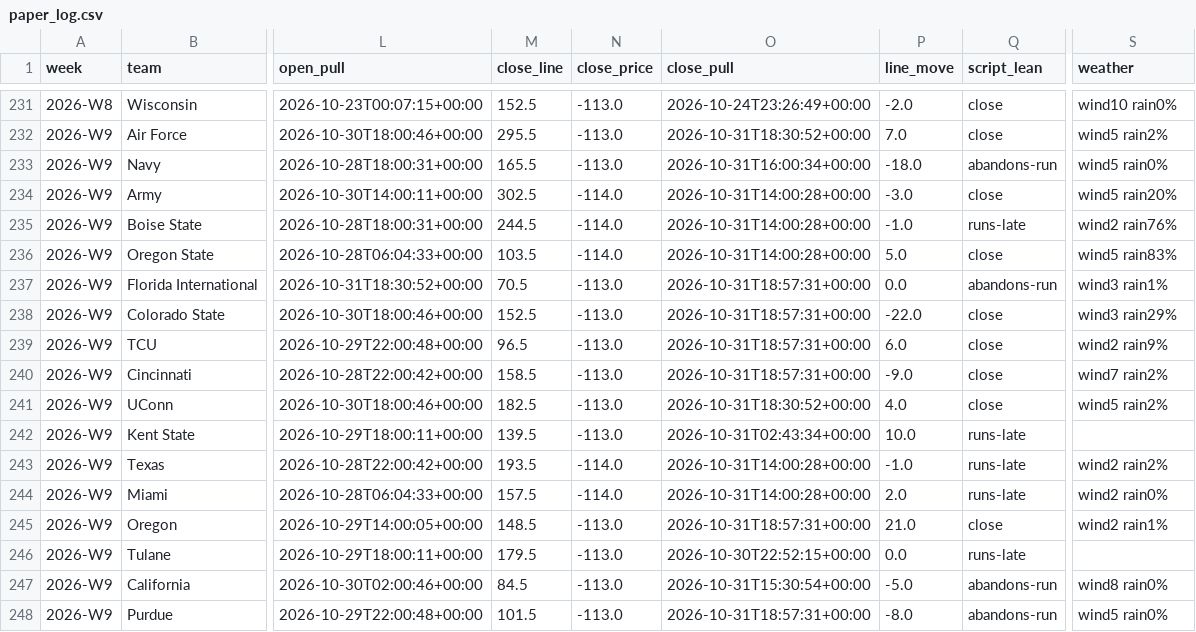
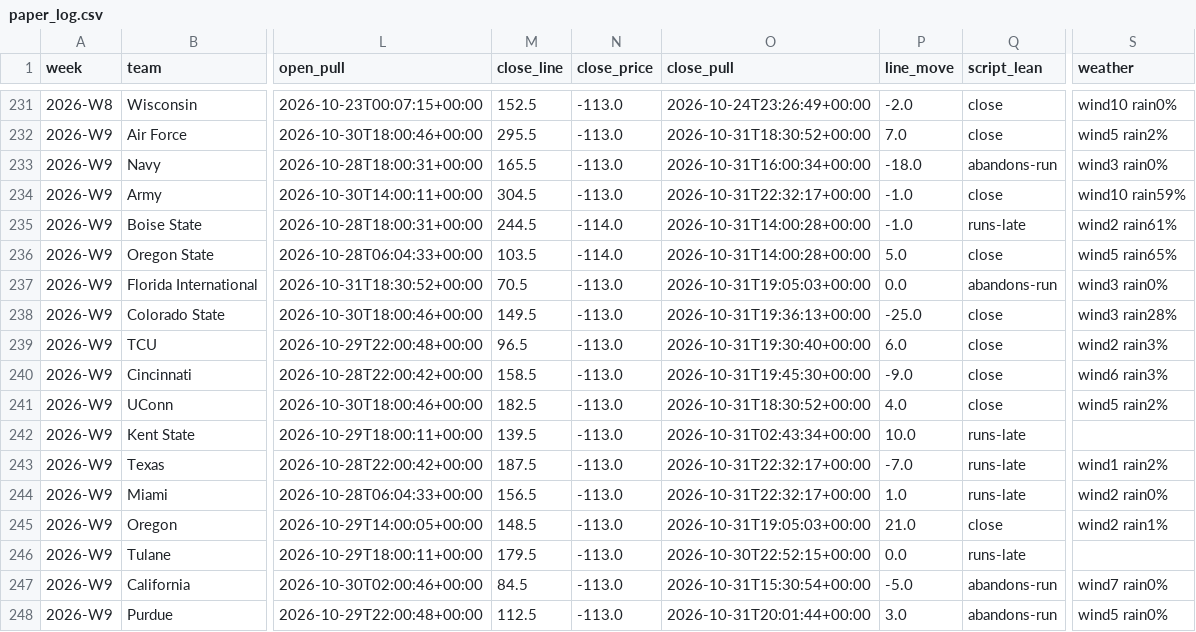
Before and after one commit to bradyt3321/cfb-yardage-dashboard, a CSV file: data/tracking/paper_log.csv, drawn as a sheet; only a part is shown, gaps mark what is left out; the diff covers the shown part only; the diff names each change by its address in the sheet, - before the commit and + after, or states it on an @@ line.

```diff
--- a/data/tracking/paper_log.csv
+++ b/data/tracking/paper_log.csv
-S233 (weather): wind5 rain0%
+S233 (weather): wind3 rain0%
-M234 (close_line): 302.5
+M234 (close_line): 304.5
-N234 (close_price): -114.0
+N234 (close_price): -113.0
-O234 (close_pull): 2026-10-31T14:00:28+00:00
+O234 (close_pull): 2026-10-31T22:32:17+00:00
-P234 (line_move): -3.0
+P234 (line_move): -1.0
-S234 (weather): wind5 rain20%
+S234 (weather): wind10 rain59%
-S235 (weather): wind2 rain76%
+S235 (weather): wind2 rain61%
-S236 (weather): wind5 rain83%
+S236 (weather): wind5 rain65%
-O237 (close_pull): 2026-10-31T18:57:31+00:00
+O237 (close_pull): 2026-10-31T19:05:03+00:00
-S237 (weather): wind3 rain1%
+S237 (weather): wind3 rain0%
-M238 (close_line): 152.5
+M238 (close_line): 149.5
-O238 (close_pull): 2026-10-31T18:57:31+00:00
+O238 (close_pull): 2026-10-31T19:36:13+00:00
-P238 (line_move): -22.0
+P238 (line_move): -25.0
-S238 (weather): wind3 rain29%
+S238 (weather): wind3 rain28%
-O239 (close_pull): 2026-10-31T18:57:31+00:00
+O239 (close_pull): 2026-10-31T19:30:40+00:00
-S239 (weather): wind2 rain9%
+S239 (weather): wind2 rain3%
-O240 (close_pull): 2026-10-31T18:57:31+00:00
+O240 (close_pull): 2026-10-31T19:45:30+00:00
-S240 (weather): wind7 rain2%
+S240 (weather): wind6 rain3%
-M243 (close_line): 193.5
+M243 (close_line): 187.5
-N243:N244 (close_price): -114.0
+N243:N244 (close_price): -113.0
-O243:O244 (close_pull): 2026-10-31T14:00:28+00:00
+O243:O244 (close_pull): 2026-10-31T22:32:17+00:00
-P243 (line_move): -1.0
+P243 (line_move): -7.0
-S243 (weather): wind2 rain2%
+S243 (weather): wind1 rain2%
-M244 (close_line): 157.5
+M244 (close_line): 156.5
-P244 (line_move): 2.0
+P244 (line_move): 1.0
-O245 (close_pull): 2026-10-31T18:57:31+00:00
+O245 (close_pull): 2026-10-31T19:05:03+00:00
-S247 (weather): wind8 rain0%
+S247 (weather): wind7 rain0%
-M248 (close_line): 101.5
+M248 (close_line): 112.5
-O248 (close_pull): 2026-10-31T18:57:31+00:00
+O248 (close_pull): 2026-10-31T20:01:44+00:00
-P248 (line_move): -8.0
+P248 (line_move): 3.0
```
Also changed, not shown: 112 edited cells elsewhere in this file, 2 other files.
